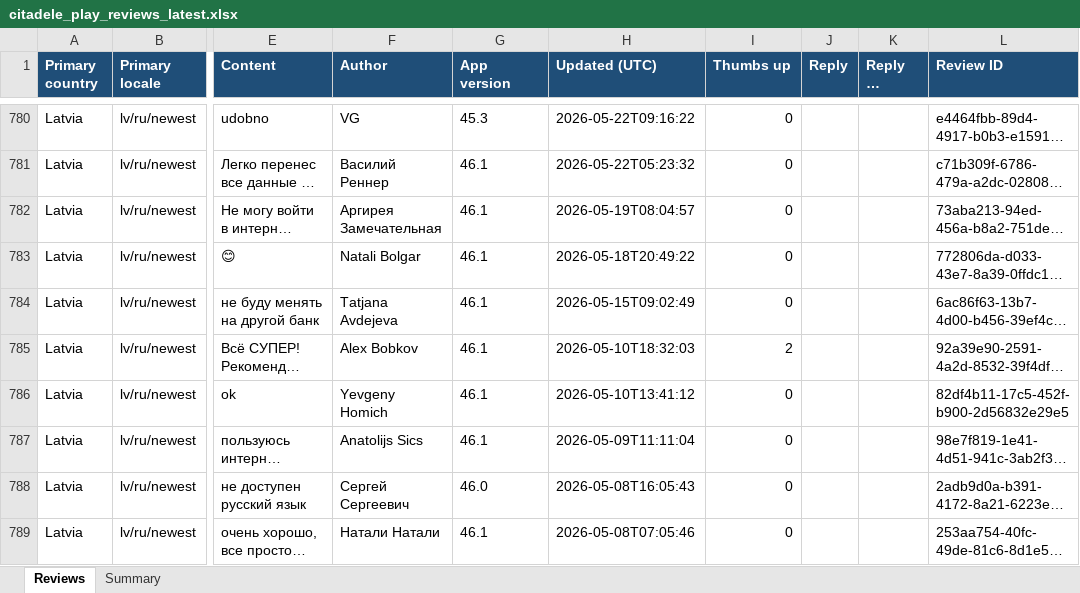
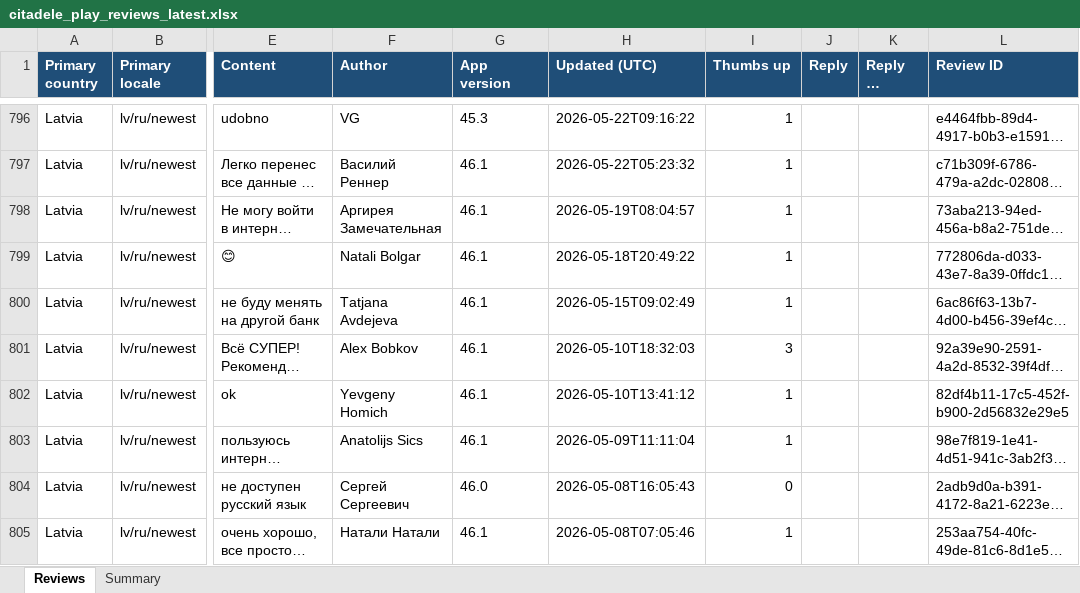
Before and after one commit to KATRINAPAVL/mobile-app-customer-reviews, an Excel workbook: output/citadele_play_reviews_latest.xlsx, sheet Reviews, drawn as a sheet; only a part is shown, gaps mark what is left out; long unchanged cells end in …; values as stored, in another font and other column widths than the file's, no borders; addresses are those after the commit; the diff covers the shown part only; the diff names each change by its address in the sheet, - before the commit and + after, or states it on an @@ line.

```diff
--- a/output/citadele_play_reviews_latest.xlsx (sheet Reviews)
+++ b/output/citadele_play_reviews_latest.xlsx (sheet Reviews)
-I796:I800 (Thumbs up): 0
+I796:I800 (Thumbs up): 1
-I801 (Thumbs up): 2
+I801 (Thumbs up): 3
-I802:I803 (Thumbs up): 0
+I802:I803 (Thumbs up): 1
-I805 (Thumbs up): 0
+I805 (Thumbs up): 1
```
Also changed, not shown: 19 added rows, 3 removed rows and 58 edited cells elsewhere in this sheet, sheet Summary, 4 other files.
